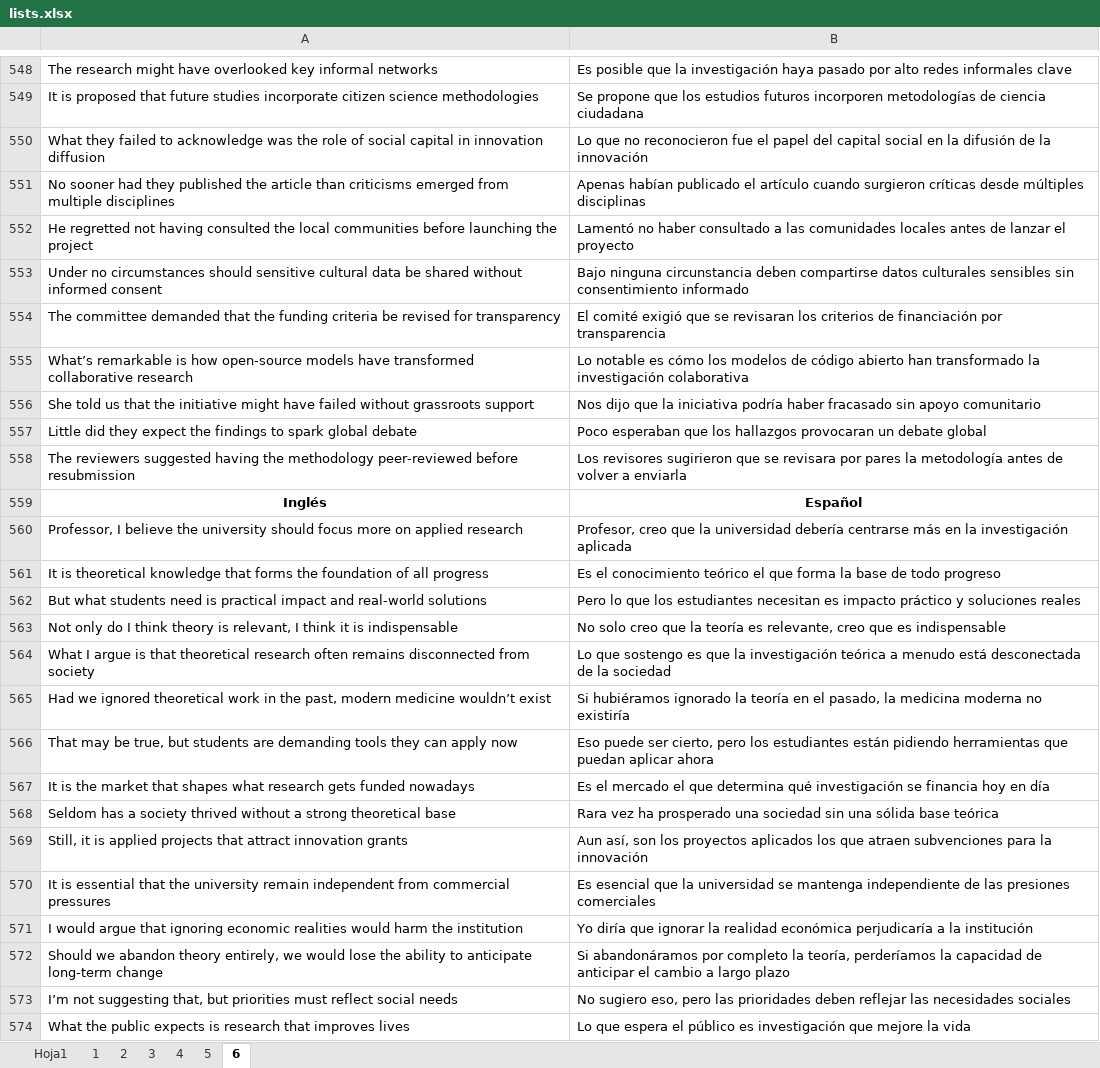
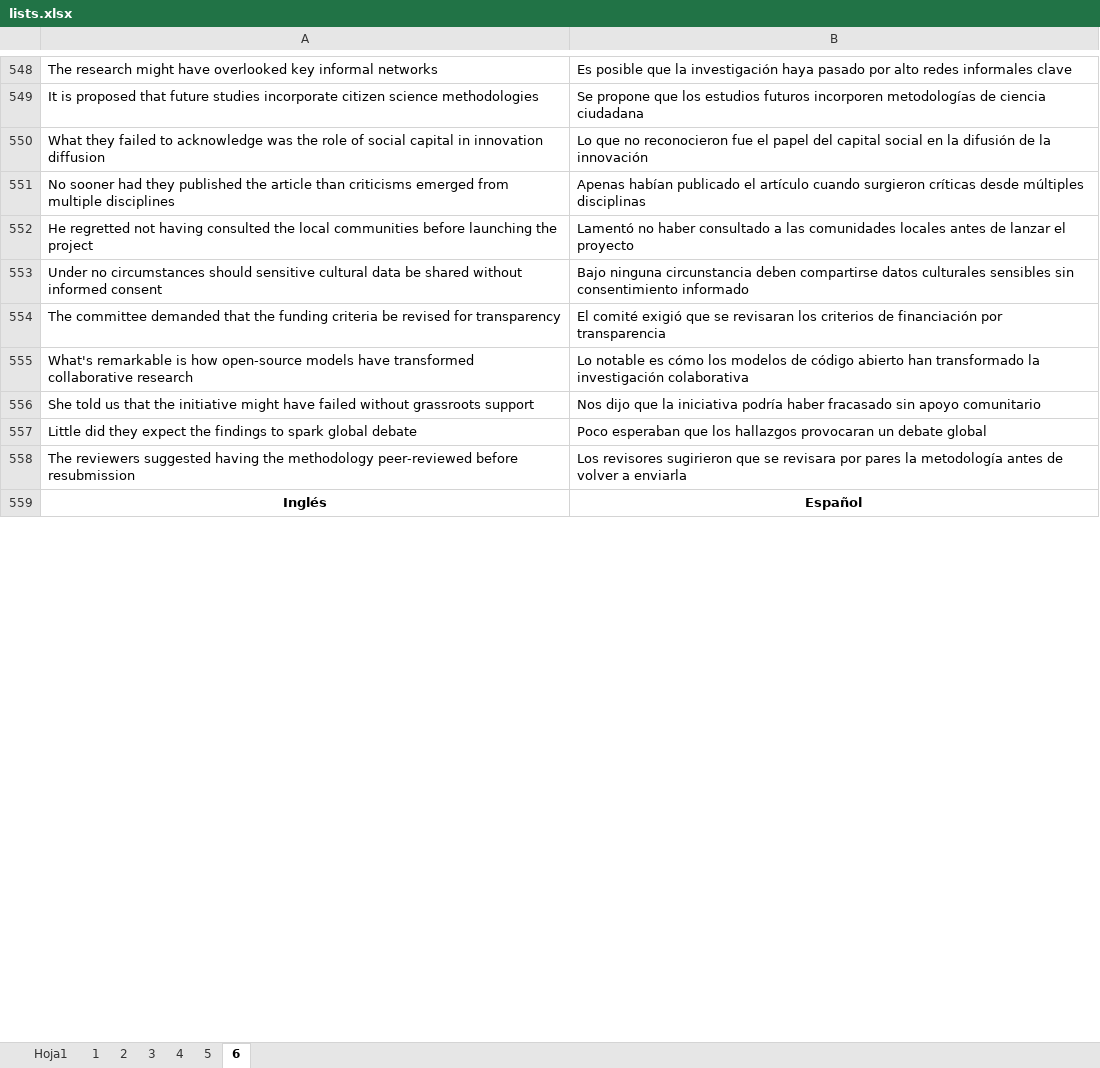
Before and after one commit to Jesus-Guijarro/learn-english-with-translations, an Excel workbook: app/database/lists.xlsx, sheet 6, drawn as a sheet; only a part is shown, gaps mark what is left out; values as stored, in another font and other column widths than the file's, no borders; removed rows and columns are numbered as before the commit, all else as after; the diff covers the shown part only; the diff names each change by its address in the sheet, - before the commit and + after, or states it on an @@ line.

```diff
--- a/app/database/lists.xlsx (sheet 6)
+++ b/app/database/lists.xlsx (sheet 6)
-A555: What’s remarkable is…
+A555: What's remarkable is…
-row 560: Professor, I believe the university should focus more on applied research | Profesor, creo que la universidad debería centrarse más en la investigación aplicada
-row 561: It is theoretical knowledge that forms the foundation of all progress | Es el conocimiento teórico el que forma la base de todo progreso
-row 562: But what students need is practical impact and real-world solutions | Pero lo que los estudiantes necesitan es impacto práctico y soluciones reales
-row 563: Not only do I think theory is relevant, I think it is indispensable | No solo creo que la teoría es relevante, creo que es indispensable
-row 564: What I argue is that theoretical research often remains disconnected from society | Lo que sostengo es que la investigación teórica a menudo está desconectada de la sociedad
-row 565: Had we ignored theoretical work in the past, modern medicine wouldn’t exist | Si hubiéramos ignorado la teoría en el pasado, la medicina moderna no existiría
-row 566: That may be true, but students are demanding tools they can apply now | Eso puede ser cierto, pero los estudiantes están pidiendo herramientas que puedan aplicar ahora
-row 567: It is the market that shapes what research gets funded nowadays | Es el mercado el que determina qué investigación se financia hoy en día
-row 568: Seldom has a society thrived without a strong theoretical base | Rara vez ha prosperado una sociedad sin una sólida base teórica
-row 569: Still, it is applied projects that attract innovation grants | Aun así, son los proyectos aplicados los que atraen subvenciones para la innovación
-row 570: It is essential that the university remain independent from commercial pressures | Es esencial que la universidad se mantenga independiente de las presiones comerciales
-row 571: I would argue that ignoring economic realities would harm the institution | Yo diría que ignorar la realidad económica perjudicaría a la institución
-row 572: Should we abandon theory entirely, we would lose the ability to anticipate long-term change | Si abandonáramos por completo la teoría, perderíamos la capacidad de anticipar el cambio a largo plazo
-row 573: I’m not suggesting that, but priorities must reflect social needs | No sugiero eso, pero las prioridades deben reflejar las necesidades sociales
-row 574: What the public expects is research that improves lives | Lo que espera el público es investigación que mejore la vida
```
Also changed, not shown: 60 added rows, 45 removed rows and 34 edited cells elsewhere in this sheet, sheet Hoja1, sheet 1, sheet 3, sheet 2, sheet 4, sheet 5.
